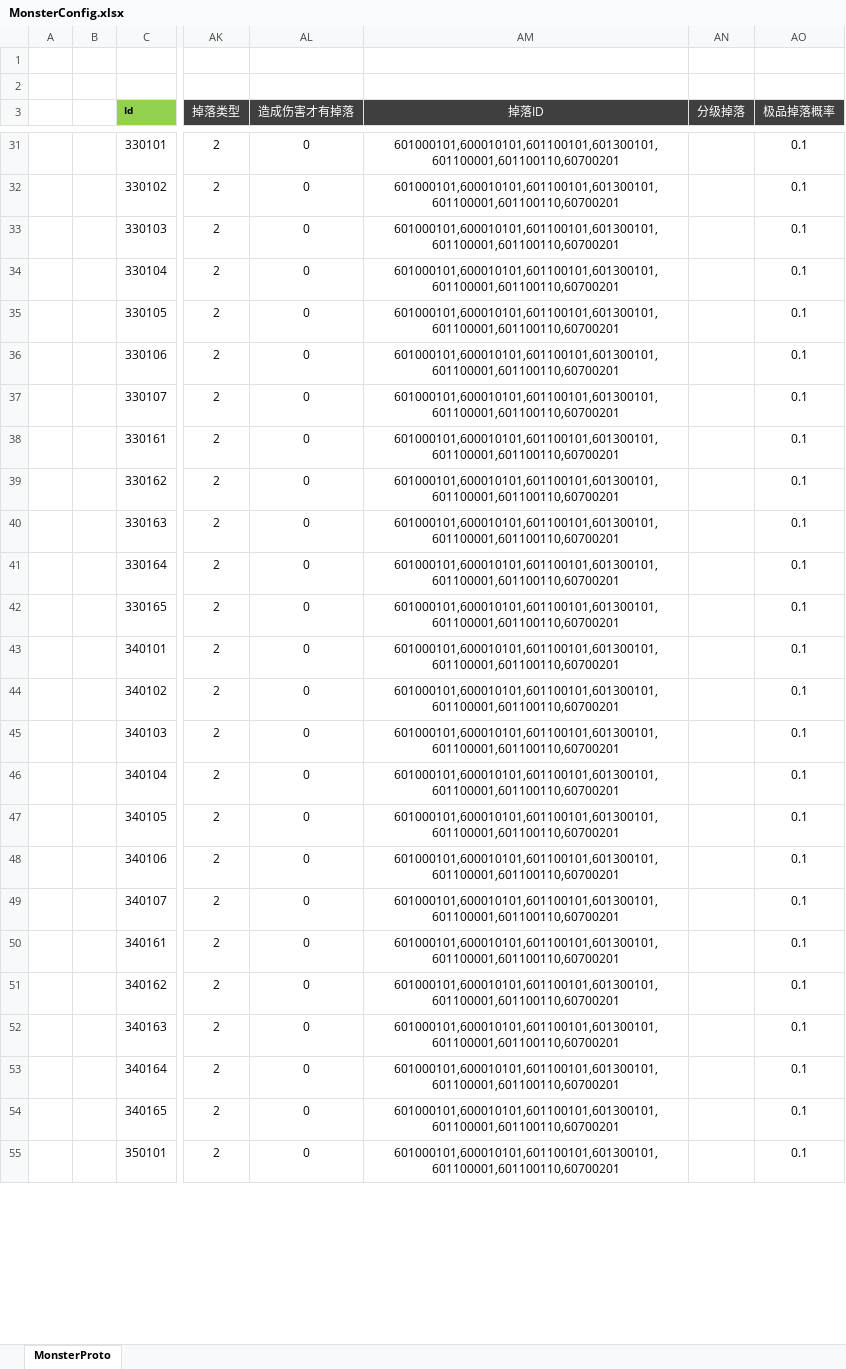
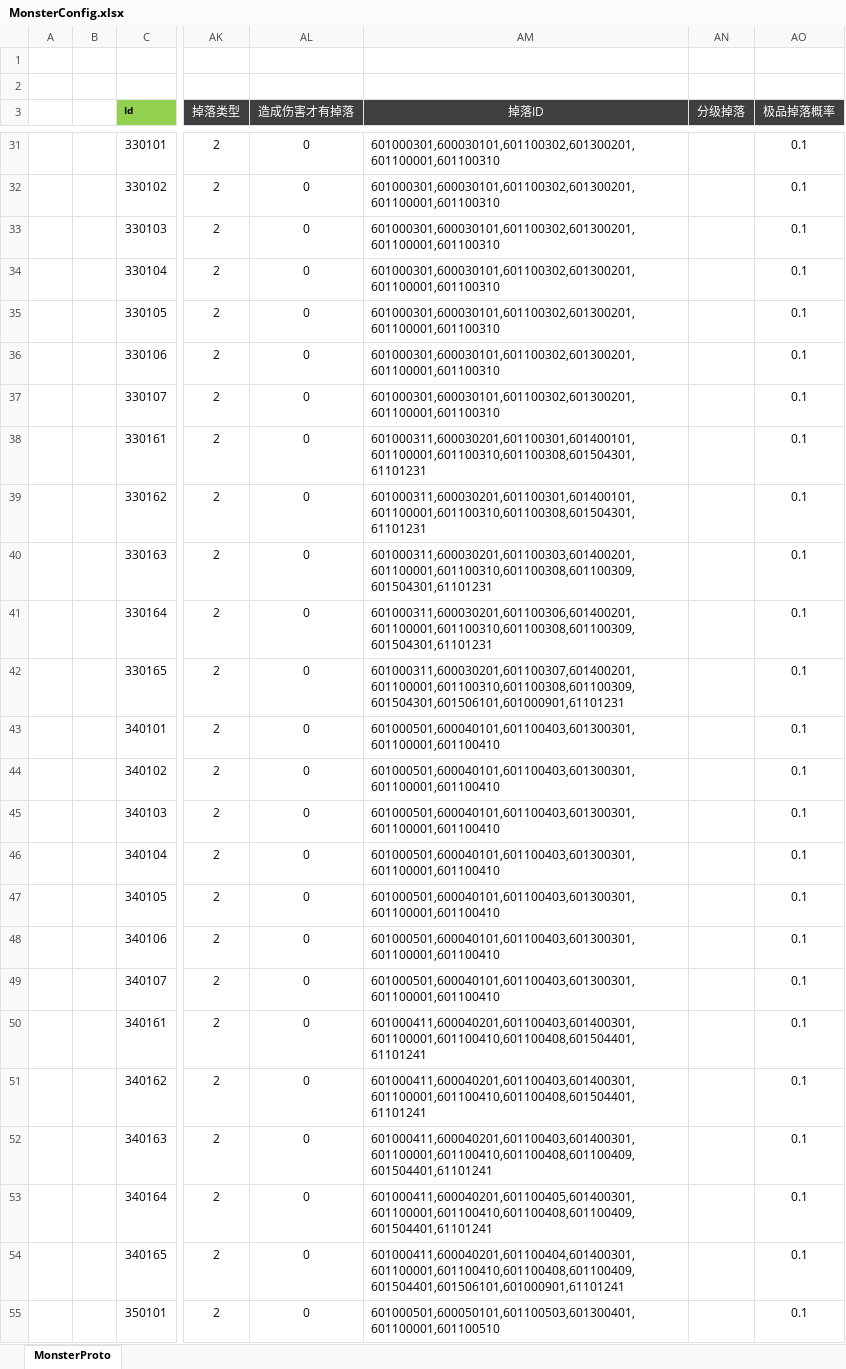
Before and after one commit to csyinghuochong/mengjing, an Excel workbook: Unity/Assets/Config/Excel/MonsterConfig.xlsx, sheet MonsterProto, drawn as a sheet; only a part is shown, gaps mark what is left out; values as stored, in another font and other column widths than the file's, no borders; the diff covers the shown part only; the diff names each change by its address in the sheet, - before the commit and + after, or states it on an @@ line.

```diff
--- a/Unity/Assets/Config/Excel/MonsterConfig.xlsx (sheet MonsterProto)
+++ b/Unity/Assets/Config/Excel/MonsterConfig.xlsx (sheet MonsterProto)
-AM31:AM55 alignment: center
+AM31:AM55 alignment: left
-AM31:AM37 (掉落ID): 601000101,600010101,601100101,601300101,601100001,601100110,60700201
+AM31:AM37 (掉落ID): 601000301,600030101,601100302,601300201,601100001,601100310
-AM38:AM39 (掉落ID): 601000101,600010101,601100101,601300101,601100001,601100110,60700201
+AM38:AM39 (掉落ID): 601000311,600030201,601100301,601400101,601100001,601100310,601100308,601504301,61101231
-AM40 (掉落ID): 601000101,600010101,601100101,601300101,601100001,601100110,60700201
+AM40 (掉落ID): 601000311,600030201,601100303,601400201,601100001,601100310,601100308,601100309,601504301,61101231
-AM41 (掉落ID): 601000101,600010101,601100101,601300101,601100001,601100110,60700201
+AM41 (掉落ID): 601000311,600030201,601100306,601400201,601100001,601100310,601100308,601100309,601504301,61101231
-AM42 (掉落ID): 601000101,600010101,601100101,601300101,601100001,601100110,60700201
+AM42 (掉落ID): 601000311,600030201,601100307,601400201,601100001,601100310,601100308,601100309,601504301,601506101,601000901,61101231
-AM43:AM49 (掉落ID): 601000101,600010101,601100101,601300101,601100001,601100110,60700201
+AM43:AM49 (掉落ID): 601000501,600040101,601100403,601300301,601100001,601100410
-AM50:AM51 (掉落ID): 601000101,600010101,601100101,601300101,601100001,601100110,60700201
+AM50:AM51 (掉落ID): 601000411,600040201,601100403,601400301,601100001,601100410,601100408,601504401,61101241
-AM52 (掉落ID): 601000101,600010101,601100101,601300101,601100001,601100110,60700201
+AM52 (掉落ID): 601000411,600040201,601100403,601400301,601100001,601100410,601100408,601100409,601504401,61101241
-AM53 (掉落ID): 601000101,600010101,601100101,601300101,601100001,601100110,60700201
+AM53 (掉落ID): 601000411,600040201,601100405,601400301,601100001,601100410,601100408,601100409,601504401,61101241
-AM54 (掉落ID): 601000101,600010101,601100101,601300101,601100001,601100110,60700201
+AM54 (掉落ID): 601000411,600040201,601100404,601400301,601100001,601100410,601100408,601100409,601504401,601506101,601000901,61101241
-AM55 (掉落ID): 601000101,600010101,601100101,601300101,601100001,601100110,60700201
+AM55 (掉落ID): 601000501,600050101,601100503,601300401,601100001,601100510
```
Also changed, not shown: 35 edited cells and cell formats elsewhere in this sheet, Unity/Assets/Config/Excel/DropConfig.xlsx, Unity/Assets/Config/Excel/ItemConfig.xlsx.
